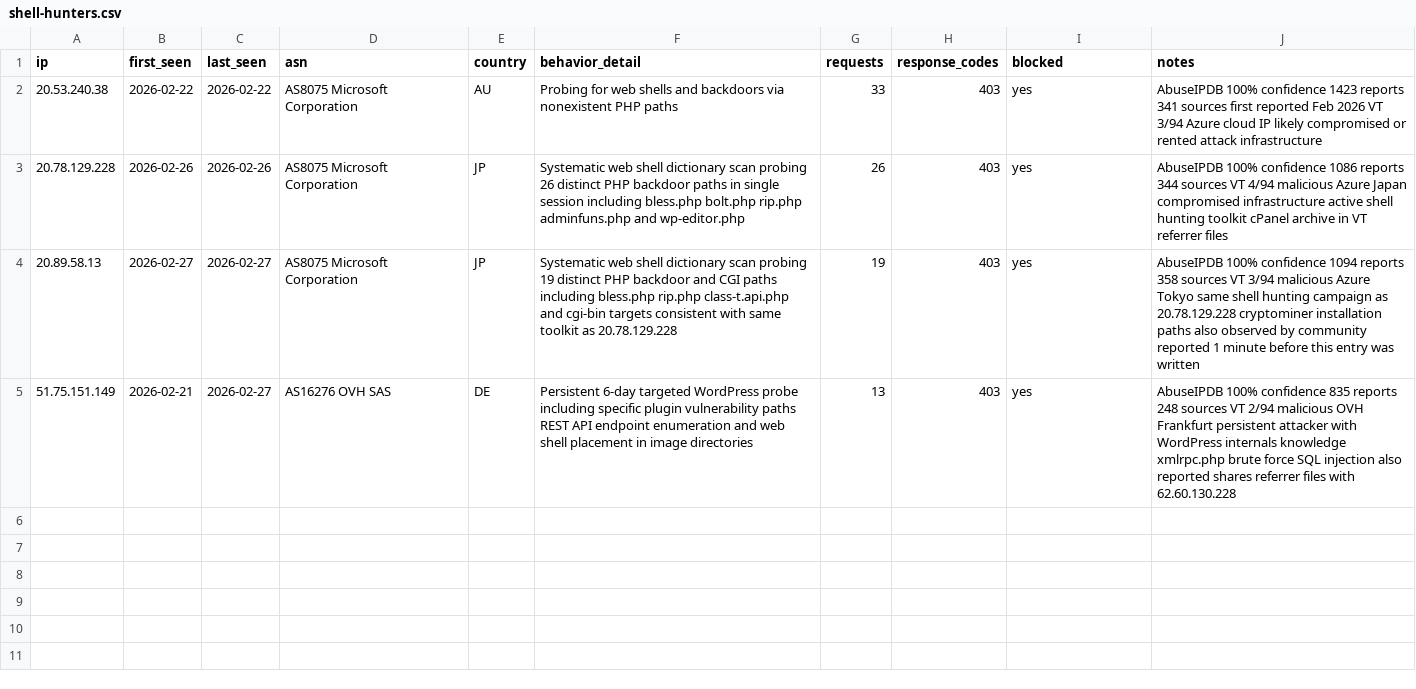
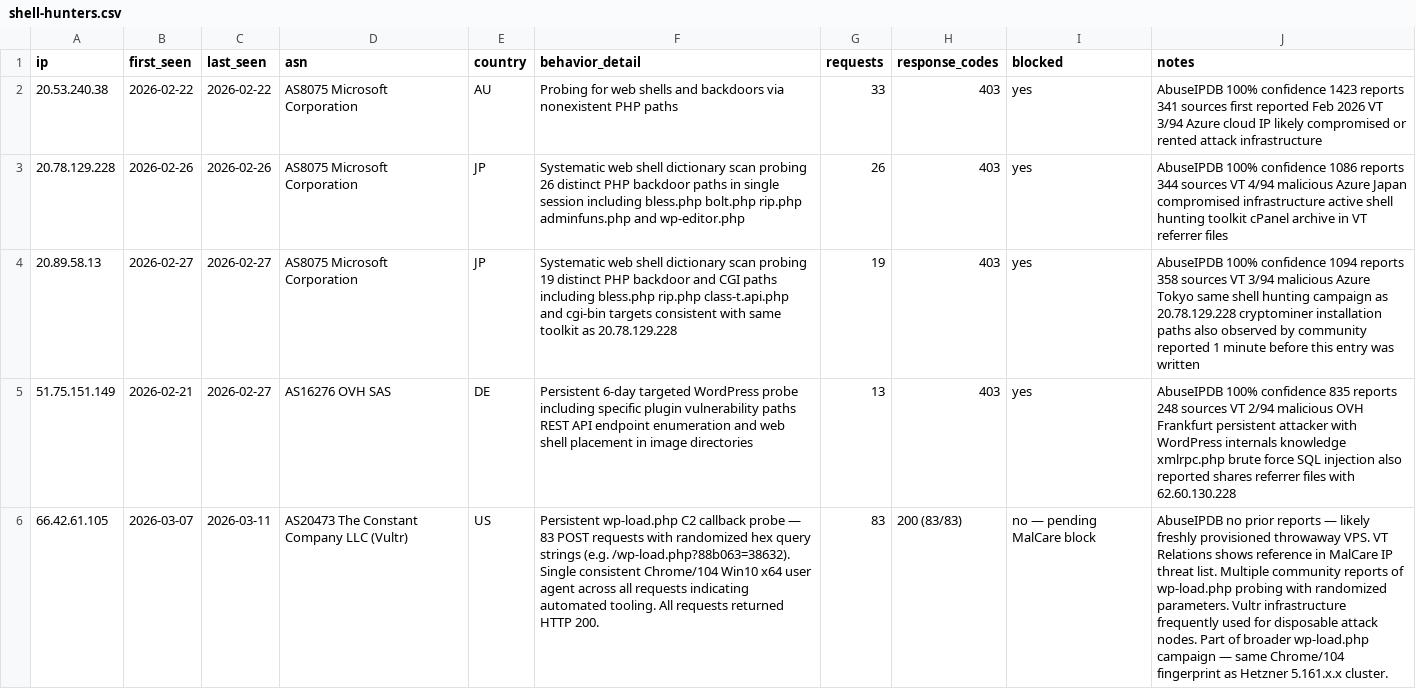
Before and after one commit to Dauun-LC/LabCommand-Threat-Intel, a CSV file: iocs/shell-hunters.csv, drawn as a sheet; only a part is shown; the diff covers the shown part only; the diff names each change by its address in the sheet, - before the commit and + after, or states it on an @@ line.

Commit message:
Update shell-hunters.csv

```diff
--- a/iocs/shell-hunters.csv
+++ b/iocs/shell-hunters.csv
+row 6: 66.42.61.105 | 2026-03-07 | 2026-03-11 | AS20473 The Constant Company LLC (Vultr) | US | Persistent wp-load.php C2 callback probe — 83 POST requests with randomized hex query strings (e.g. /wp-load.php?88b063=38632). Single consistent Chrome/104 Win10 x64 user agent across all requests indicating automated tooling. All requests returned HTTP 200. | 83 | 200 (83/83) | no — pending MalCare block | AbuseIPDB no prior reports — likely freshly provisioned throwaway VPS. VT Relations shows reference in MalCare IP threat list. Multiple community reports of wp-load.php probing with randomized parameters. Vultr infrastructure frequently used for disposable attack nodes. Part of broader wp-load.php campaign — same Chrome/104 fingerprint as Hetzner 5.161.x.x cluster.
```
Also changed, not shown: 1 added row elsewhere in this file.
